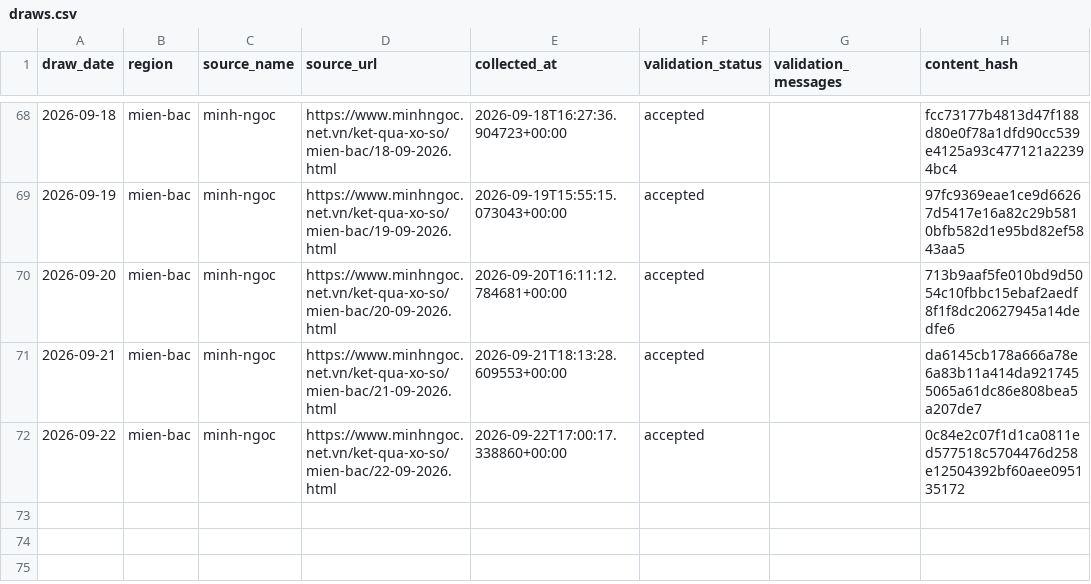
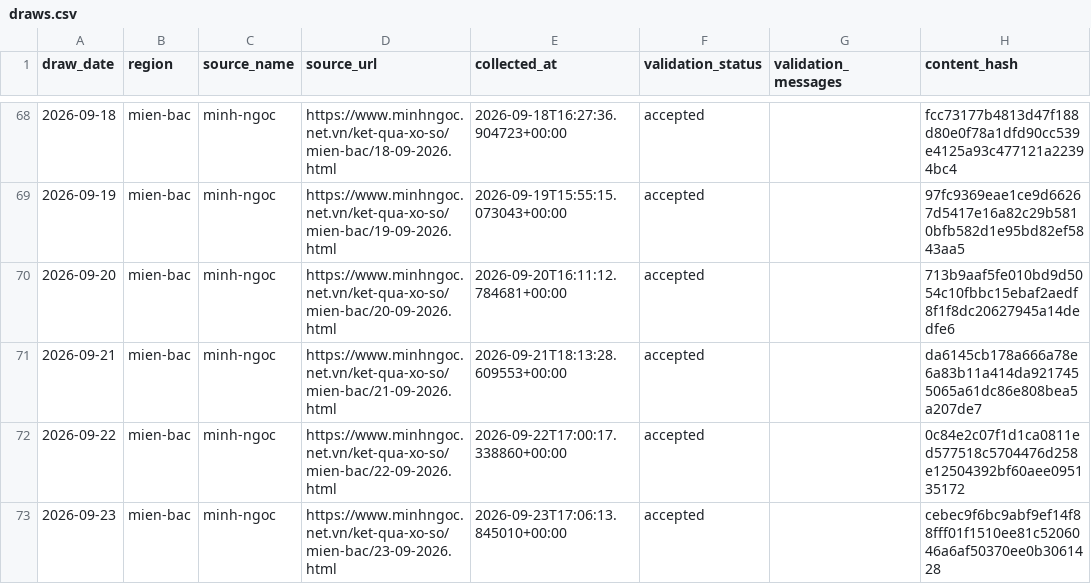
Before and after one commit to kina2711/vn-lottery-xsmb, a CSV file: data/processed/draws.csv, drawn as a sheet; only a part is shown, gaps mark what is left out.

```diff
--- a/data/processed/draws.csv
+++ b/data/processed/draws.csv
@@ -72 +72,2 @@ draw_date,region,source_name,source_url,collected_at,validation_status,validatio
 2026-09-22,mien-bac,minh-ngoc,https://www.minhngoc.net.vn/ket-qua-xo-so/mien-bac/22-09-2026.html,2026-09-22T17:00:17.338860+00:00,accepted,,0c84e2c07f1d1ca0811ed577518c5704476d258e12504392bf60aee095135172
+2026-09-23,mien-bac,minh-ngoc,https://www.minhngoc.net.vn/ket-qua-xo-so/mien-bac/23-09-2026.html,2026-09-23T17:06:13.845010+00:00,accepted,,cebec9f6bc9abf9ef14f88fff01f1510ee81c5206046a6af50370ee0b3061428
```
Also changed, not shown: data/reports/days_since_last_seen.csv, data/reports/frequency.csv, 10 other files.
